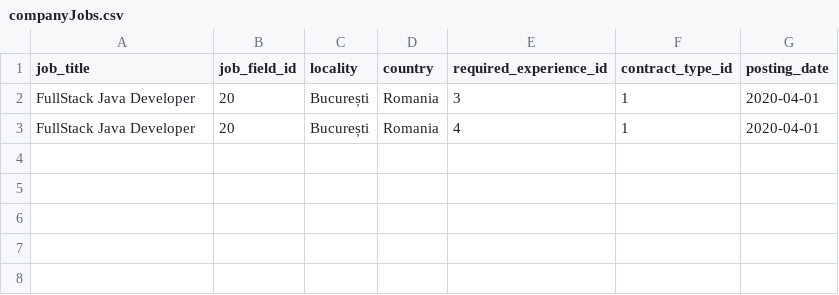
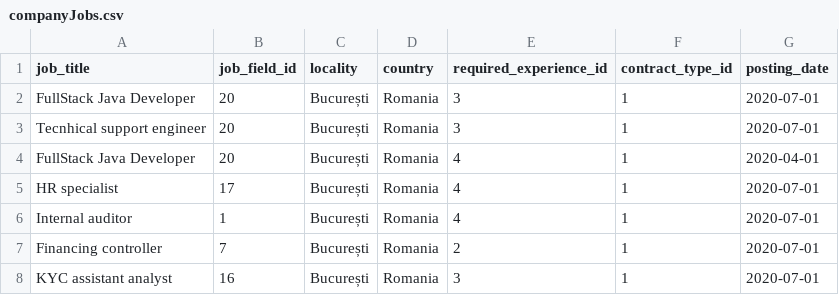
Before and after one commit to CosminChr/Workday, a CSV file: workday-back/src/main/resources/config/liquibase/loaddata/companyJobs.csv, drawn as a sheet.

Commit message:
added profile photos and refactoring + added company jobs

```diff
--- a/workday-back/src/main/resources/config/liquibase/loaddata/companyJobs.csv
+++ b/workday-back/src/main/resources/config/liquibase/loaddata/companyJobs.csv
@@ -1,3 +1,8 @@
 job_title;job_field_id;locality;country;required_experience_id;contract_type_id;posting_date
-FullStack Java Developer;20;București;Romania;3;1;2020-04-01
+FullStack Java Developer;20;București;Romania;3;1;2020-07-01
+Tecnhical support engineer;20;București;Romania;3;1;2020-07-01
 FullStack Java Developer;20;București;Romania;4;1;2020-04-01
+HR specialist;17;București;Romania;4;1;2020-07-01
+Internal auditor;1;București;Romania;4;1;2020-07-01
+Financing controller;7;București;Romania;2;1;2020-07-01
+KYC assistant analyst;16;București;Romania;3;1;2020-07-01
```
Also changed, not shown: 4 other files.
